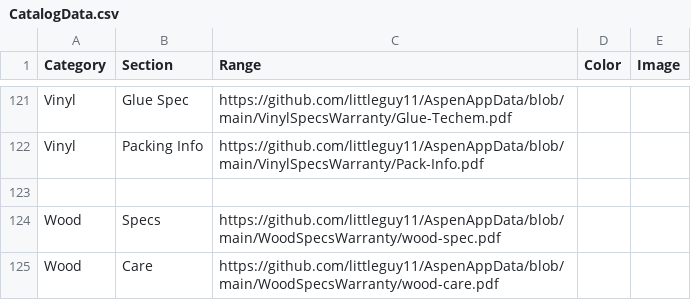
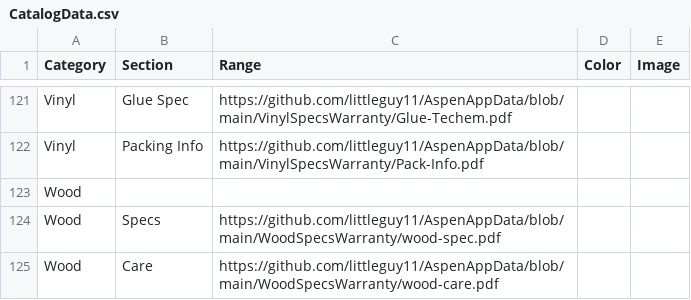
Before and after one commit to littleguy11/AspenAppData, a CSV file: CatalogData.csv, drawn as a sheet; only a part is shown, gaps mark what is left out.

Commit message:
Automated sync from Google Sheets

```diff
--- a/CatalogData.csv
+++ b/CatalogData.csv
@@ -122,3 +122,3 @@ Vinyl,Glue Spec,https://github.com/littleguy11/AspenAppData/blob/main/VinylSpecs
 Vinyl,Packing Info,https://github.com/littleguy11/AspenAppData/blob/main/VinylSpecsWarranty/Pack-Info.pdf,,
-,,,,
+Wood,,,,
 Wood,Specs,https://github.com/littleguy11/AspenAppData/blob/main/WoodSpecsWarranty/wood-spec.pdf,,
```
